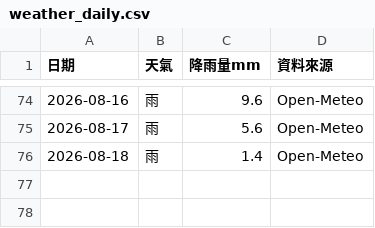
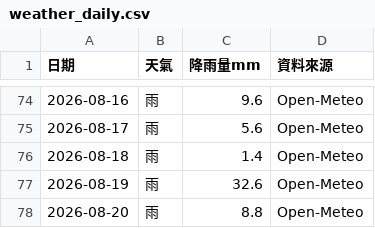
Before and after one commit to teb095510-dotcom/rabbit10th-dashboard, a CSV file: weather_daily.csv, drawn as a sheet; only a part is shown, gaps mark what is left out.

Commit message:
Update weather data in weather_daily.csv

```diff
--- a/weather_daily.csv
+++ b/weather_daily.csv
@@ -76 +76,3 @@
 2026-08-18,雨,1.4,Open-Meteo
+2026-08-19,雨,32.6,Open-Meteo
+2026-08-20,雨,8.8,Open-Meteo
```
